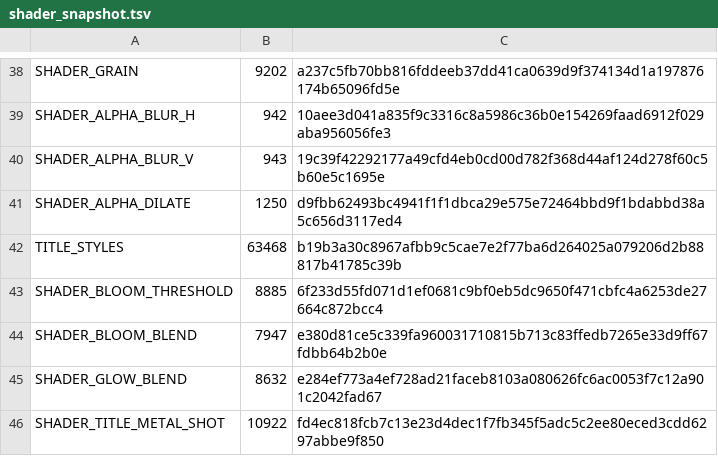
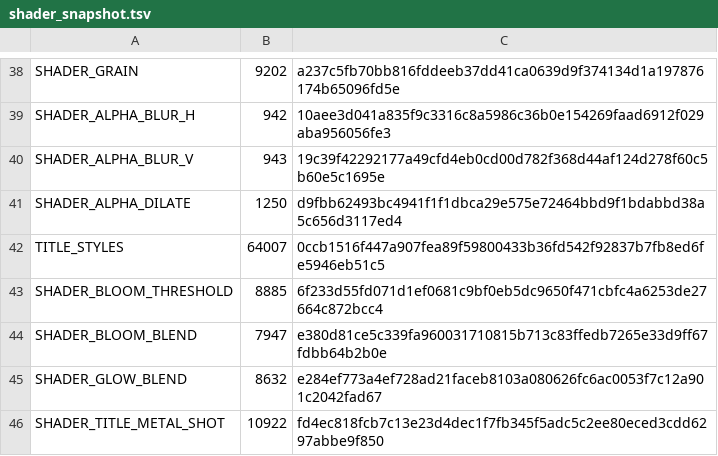
Before and after one commit to davidkodar/klipp, a TSV file: crates/klipp-effects/src/gpu/shader_snapshot.tsv, drawn as a sheet; only a part is shown, gaps mark what is left out.

```diff
--- a/crates/klipp-effects/src/gpu/shader_snapshot.tsv
+++ b/crates/klipp-effects/src/gpu/shader_snapshot.tsv
@@ -41,3 +41,3 @@ SHADER_ALPHA_BLUR_V	943	19c39f42292177a49cfd4eb0cd00d782f368d44af124d278f60c5b60
 SHADER_ALPHA_DILATE	1250	d9fbb62493bc4941f1f1dbca29e575e72464bbd9f1bdabbd38a5c656d3117ed4
-TITLE_STYLES	63468	b19b3a30c8967afbb9c5cae7e2f77ba6d264025a079206d2b88817b41785c39b
+TITLE_STYLES	64007	0ccb1516f447a907fea89f59800433b36fd542f92837b7fb8ed6fe5946eb51c5
 SHADER_BLOOM_THRESHOLD	8885	6f233d55fd071d1ef0681c9bf0eb5dc9650f471cbfc4a6253de27664c872bcc4
```
Also changed, not shown: 8 other files.
